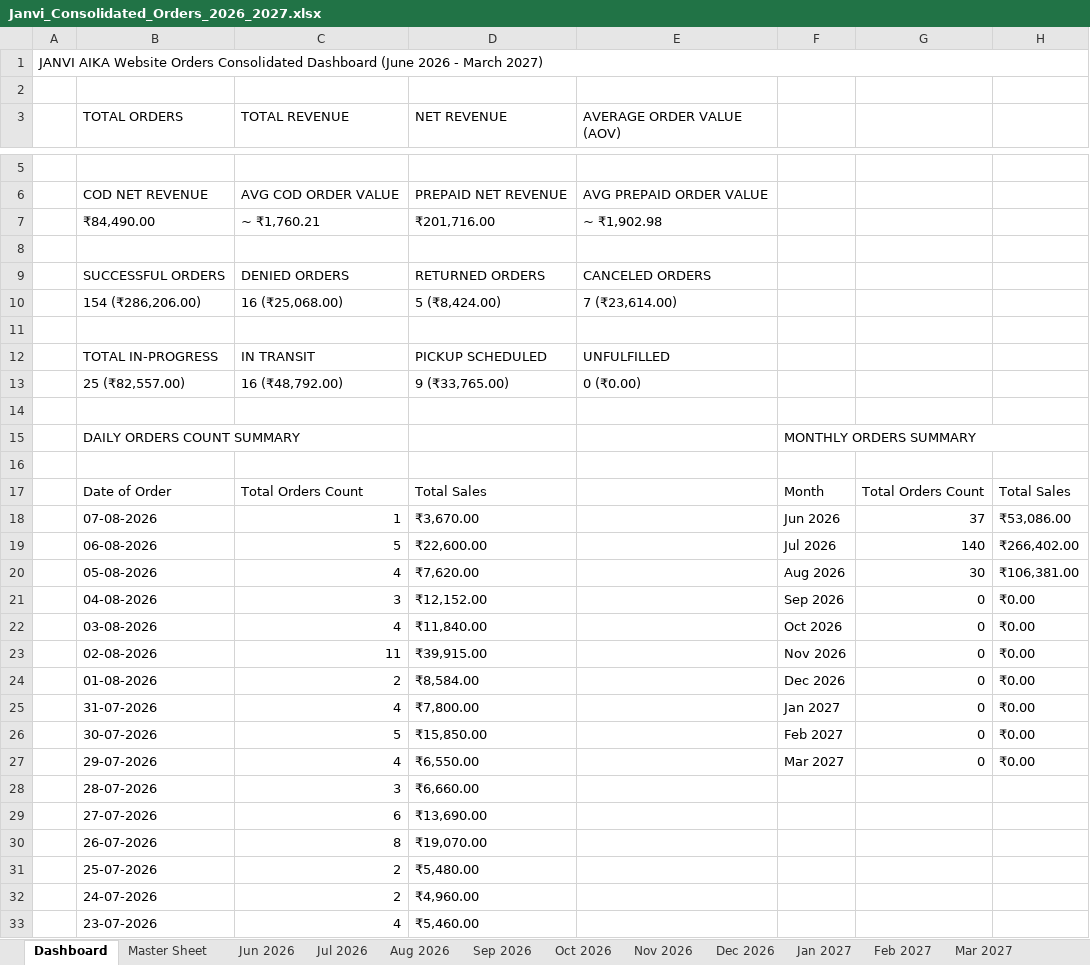
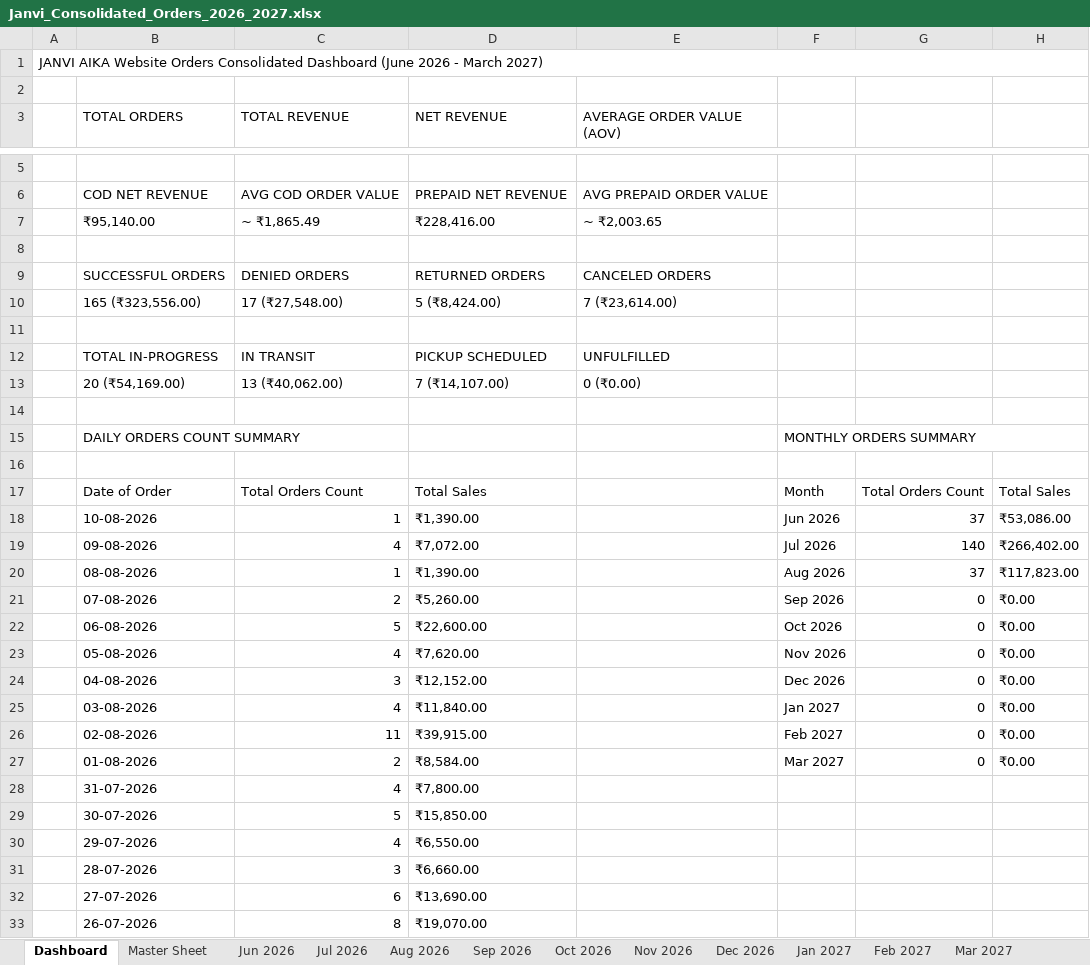
Before and after one commit to nrm-web/JANVI-AIKA-Website-Orders, an Excel workbook: Janvi_Consolidated_Orders_2026_2027.xlsx, sheet Dashboard, drawn as a sheet; only a part is shown, gaps mark what is left out; the shorter side is filled out with more unchanged rows; values as stored, in another font and other column widths than the file's, no cell formats; removed rows and columns are numbered as before the commit, all else as after; the diff covers the shown part only; the diff names each change by its address in the sheet, - before the commit and + after, or states it on an @@ line.

Commit message:
Auto-update consolidated order data and 4see Magic Dashboard Master file

```diff
--- a/Janvi_Consolidated_Orders_2026_2027.xlsx (sheet Dashboard)
+++ b/Janvi_Consolidated_Orders_2026_2027.xlsx (sheet Dashboard)
-row 7:  | ₹84,490.00 | ~ ₹1,760.21 | ₹201,716.00 | ~ ₹1,902.98
+row 7:  | ₹95,140.00 | ~ ₹1,865.49 | ₹228,416.00 | ~ ₹2,003.65
-B10 (TOTAL ORDERS): 154 (₹286,206.00)
+B10 (TOTAL ORDERS): 165 (₹323,556.00)
-C10 (TOTAL REVENUE): 16 (₹25,068.00)
+C10 (TOTAL REVENUE): 17 (₹27,548.00)
-B13 (TOTAL ORDERS): 25 (₹82,557.00)
+B13 (TOTAL ORDERS): 20 (₹54,169.00)
-C13 (TOTAL REVENUE): 16 (₹48,792.00)
+C13 (TOTAL REVENUE): 13 (₹40,062.00)
-D13 (NET REVENUE): 9 (₹33,765.00)
+D13 (NET REVENUE): 7 (₹14,107.00)
-B18 (TOTAL ORDERS): 07-08-2026
+B18 (TOTAL ORDERS): 10-08-2026
-D18 (NET REVENUE): ₹3,670.00
+D18 (NET REVENUE): ₹1,390.00
+row 19:  | 09-08-2026 | 4 | ₹7,072.00 |  | Jul 2026 | 140 | ₹266,402.00
+row 20:  | 08-08-2026 | 1 | ₹1,390.00 |  | Aug 2026 | 37 | ₹117,823.00
+row 21:  | 07-08-2026 | 2 | ₹5,260.00 |  | Sep 2026 | 0 | ₹0.00
-F22: Jul 2026
+F22: Oct 2026
-G22: 140
+G22: 0
-H22: ₹266,402.00
+H22: ₹0.00
-F23: Aug 2026
+F23: Nov 2026
-G23: 30
+G23: 0
-H23: ₹106,381.00
+H23: ₹0.00
-F24: Sep 2026
+F24: Dec 2026
-F25: Oct 2026
+F25: Jan 2027
-F26: Nov 2026
+F26: Feb 2027
-F27: Dec 2026
+F27: Mar 2027
-F28: Jan 2027
+F28: (empty)
-G28:G30: 0
+G28:G30: (empty)
-H28:H30: ₹0.00
+H28:H30: (empty)
-F29: Feb 2027
+F29: (empty)
-F30: Mar 2027
+F30: (empty)
```
Also changed, not shown: 1 added row and 1 removed row elsewhere in this sheet, sheet Master Sheet, sheet Aug 2026, sheet Jul 2026, cell formats, Janvi_4see_Magic_Dashboard_Master.xlsx, 1 other file.
